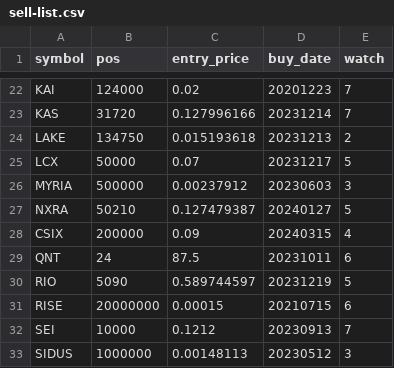
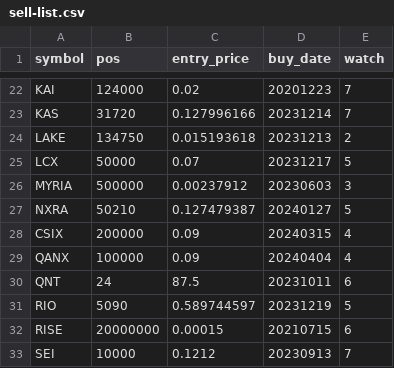
Before and after one commit to ereboreum/important-docs, a CSV file: sell-list.csv, drawn as a sheet; only a part is shown, gaps mark what is left out; the shorter side is filled out with more unchanged rows.

```diff
--- a/sell-list.csv
+++ b/sell-list.csv
@@ -28,2 +28,3 @@ NXRA,50210,0.127479387,20240127,5
 CSIX,200000,0.09,20240315,4
+QANX,100000,0.09,20240404,4
 QNT,24,87.5,20231011,6
```
Also changed, not shown: indata.csv, prc_data.csv.
